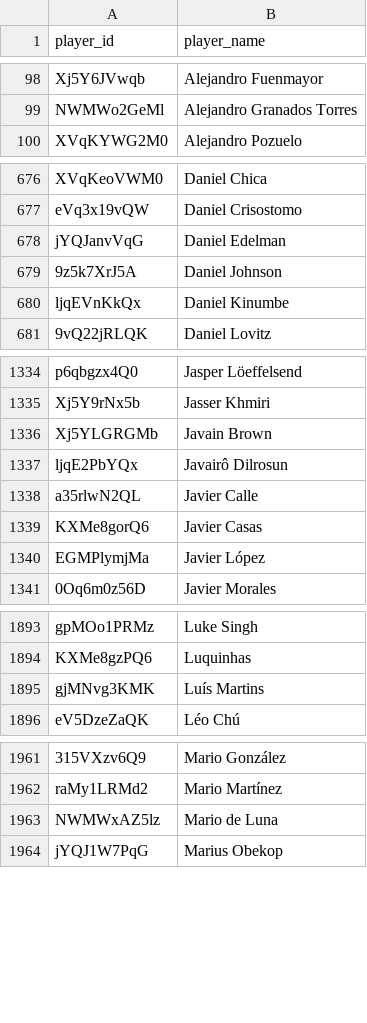
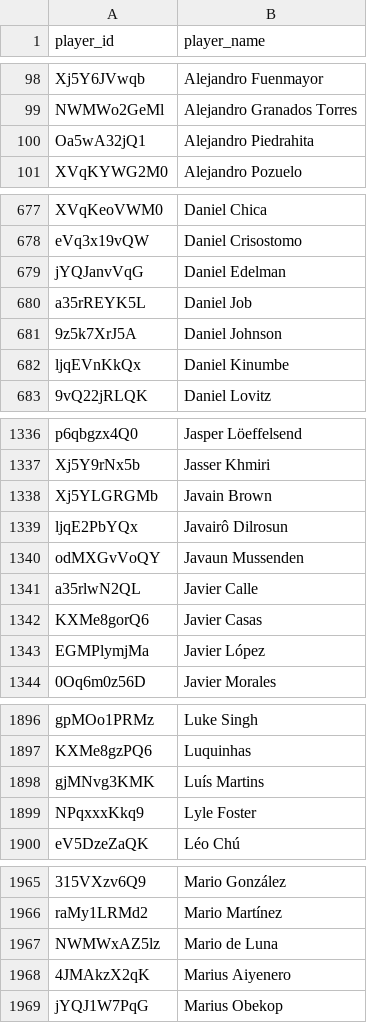
Before and after one commit to akeaswaran/goalsadded-data, a CSV file: data/mls/player_lookup.csv, drawn as a sheet; only a part is shown, gaps mark what is left out; the diff covers the shown part only; the diff names each change by its address in the sheet, - before the commit and + after, or states it on an @@ line.

```diff
--- a/data/mls/player_lookup.csv
+++ b/data/mls/player_lookup.csv
+row 100: Oa5wA32jQ1 | Alejandro Piedrahita
+row 680: a35rREYK5L | Daniel Job
+row 1340: odMXGvVoQY | Javaun Mussenden
+row 1899: NPqxxxKkq9 | Lyle Foster
+row 1968: 4JMAkzX2qK | Marius Aiyenero
```
Also changed, not shown: 2 added rows and 3 moved rows elsewhere in this file, data/mls/player-g+-pct.csv, data/nwsl/team_position_breakdown.csv, 17 other files.
